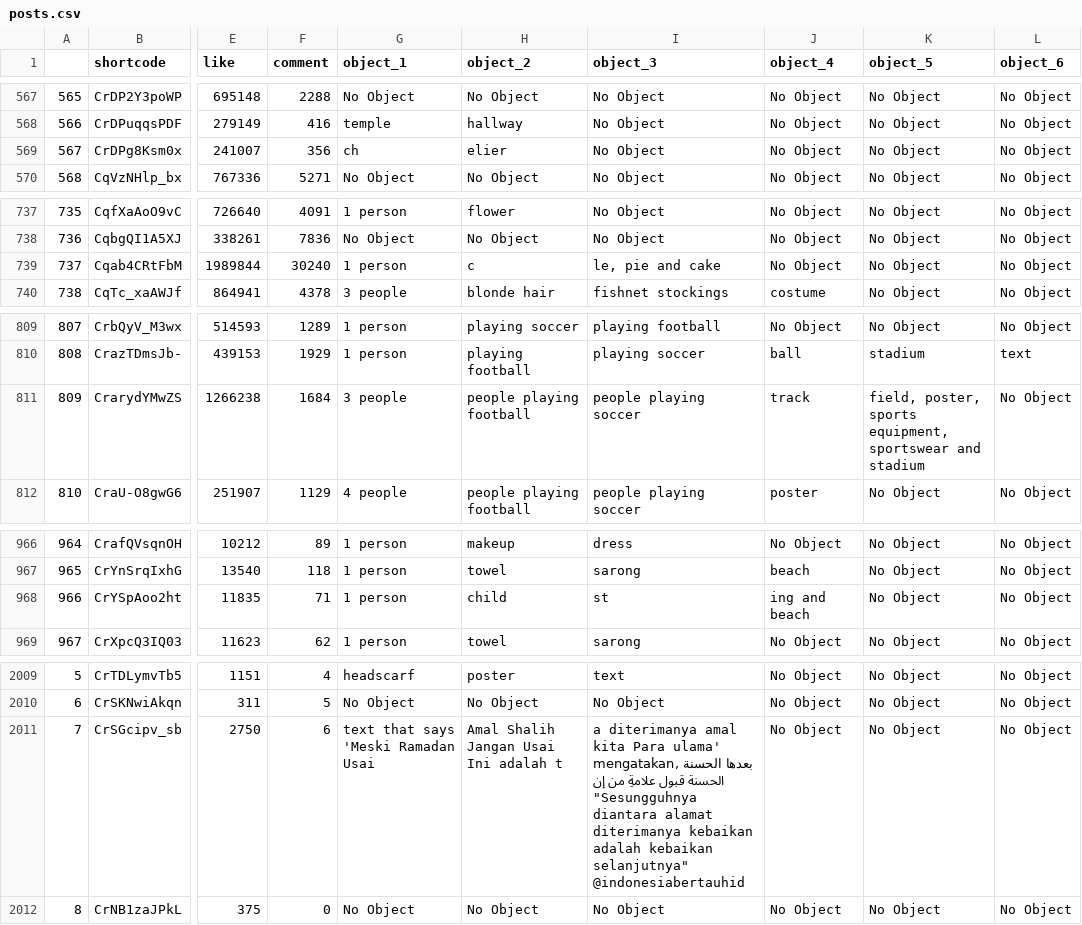
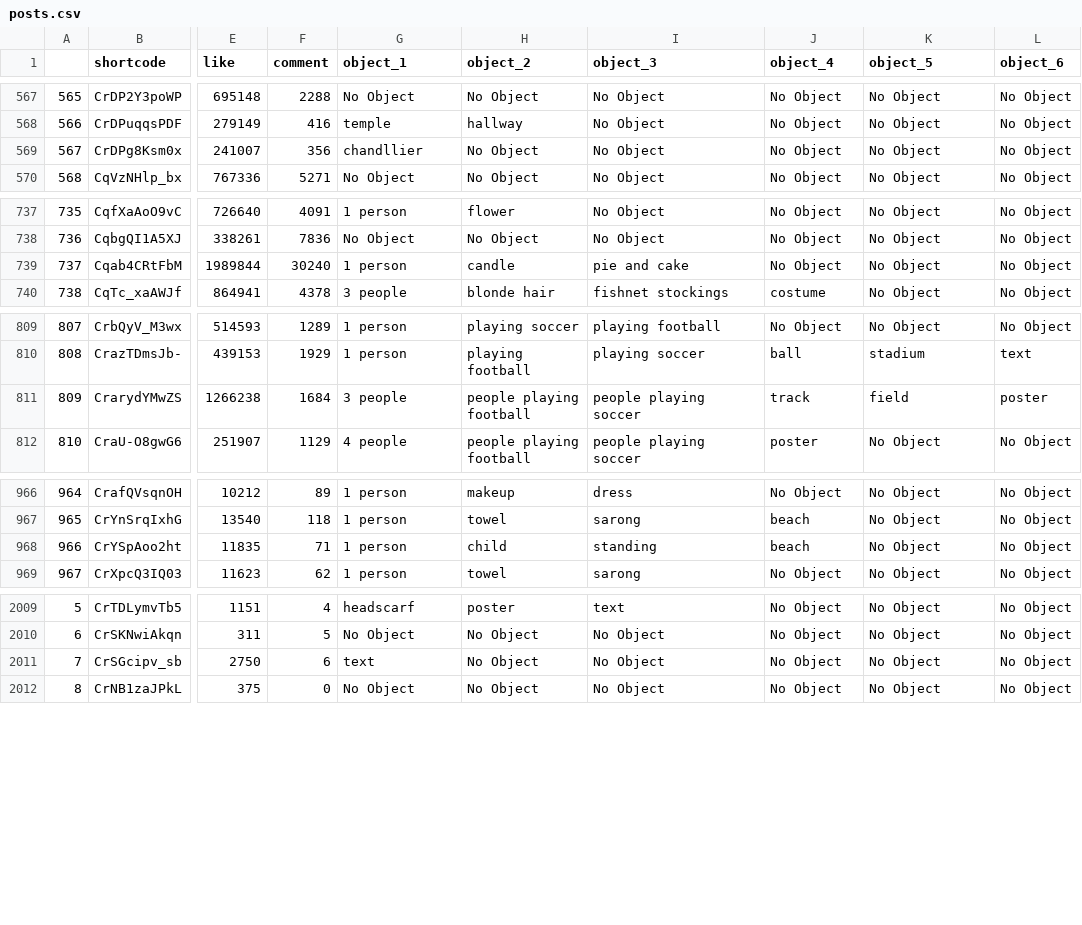
Before and after one commit to SimplyRamin/Insta_like_prediction_310ai_competition, a CSV file: Data/posts.csv, drawn as a sheet; only a part is shown, gaps mark what is left out; the diff covers the shown part only; the diff names each change by its address in the sheet, - before the commit and + after, or states it on an @@ line.

```diff
--- a/Data/posts.csv
+++ b/Data/posts.csv
-G569 (object_1): ch
+G569 (object_1): chandllier
-H569 (object_2): elier
+H569 (object_2): No Object
-H739 (object_2): c
+H739 (object_2): candle
-I739 (object_3): le, pie and cake
+I739 (object_3): pie and cake
-K811 (object_5): field, poster, sports equipment, sportswear and stadium
+K811 (object_5): field
-L811 (object_6): No Object
+L811 (object_6): poster
-I968 (object_3): st
+I968 (object_3): standing
-J968 (object_4): ing and beach
+J968 (object_4): beach
-G2011 (object_1): text that says 'Meski Ramadan Usai
+G2011 (object_1): text
-H2011 (object_2): Amal Shalih Jangan Usai Ini adalah t
+H2011 (object_2): No Object
-I2011 (object_3): a diterimanya amal kita Para ulama' mengatakan, بعدها الحسنة الحسنة قبول علامةِ من إن "Sesungguhnya diantara alamat diterimanya kebaikan adalah kebaikan selanjutnya" @indonesiabertauhid
+I2011 (object_3): No Object
```
Also changed, not shown: 25 edited cells elsewhere in this file, 2 other files.
